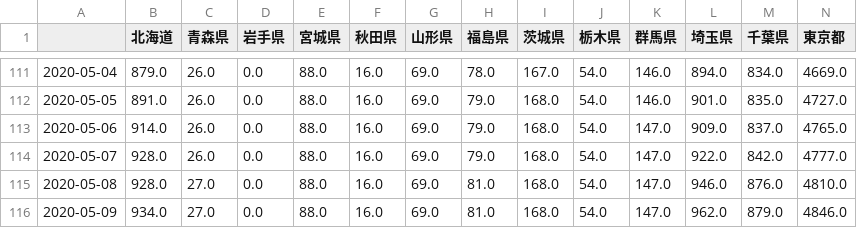
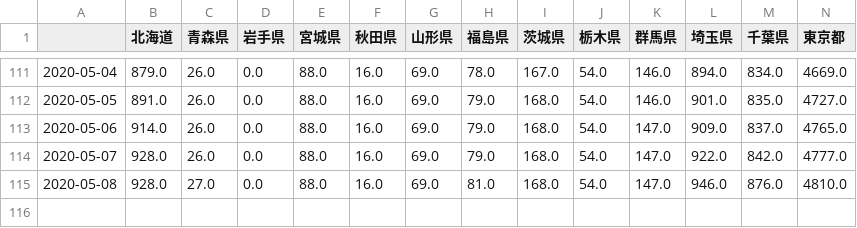
Before and after one commit to miotomita/covid_automation, a CSV file: legacy_data/vd_legacy_japan_bd_cumcases_20200116_20200508.csv, drawn as a sheet; only a part is shown, gaps mark what is left out; rows hold the shown columns only; the diff names each change by its address in the sheet, - before the commit and + after, or states it on an @@ line.

Commit message:
Update vd_legacy_japan_bd_cumcases_20200116_20200508.csv

```diff
--- a/legacy_data/vd_legacy_japan_bd_cumcases_20200116_20200508.csv
+++ b/legacy_data/vd_legacy_japan_bd_cumcases_20200116_20200508.csv
-row 116: 2020-05-09 | 934.0 | 27.0 | 0.0 | 88.0 | 16.0 | 69.0 | 81.0 | 168.0 | 54.0 | 147.0 | 962.0 | 879.0 | 4846.0
```
